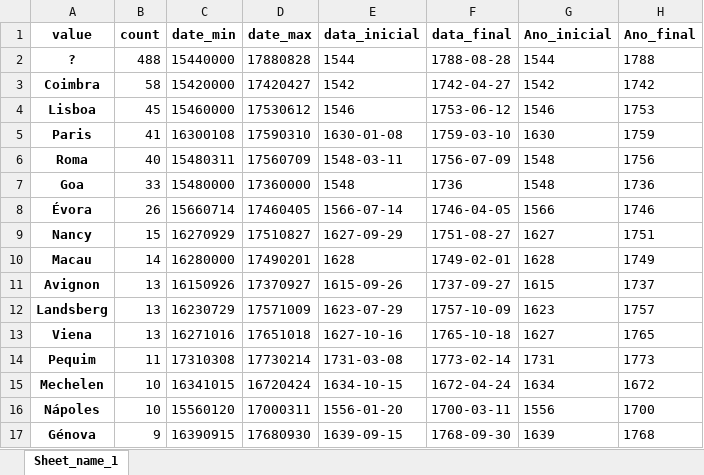
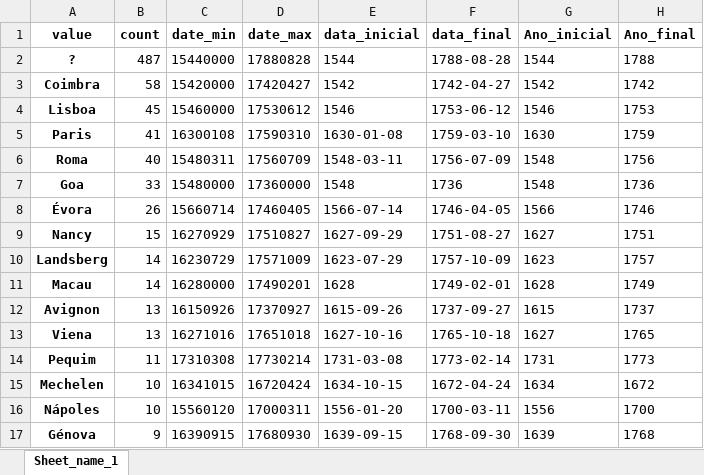
Before and after one commit to joaquimrcarvalho/dehergne-locations, an Excel workbook: notebooks/jesuita-entrada_totals.xlsx, sheet Sheet_name_1, drawn as a sheet; only a part is shown; values as stored, in another font and other column widths than the file's, no borders; removed rows and columns are numbered as before the commit, all else as after; the diff names each change by its address in the sheet, - before the commit and + after, or states it on an @@ line.

```diff
--- a/notebooks/jesuita-entrada_totals.xlsx (sheet Sheet_name_1)
+++ b/notebooks/jesuita-entrada_totals.xlsx (sheet Sheet_name_1)
-B2 (count): 488
+B2 (count): 487
+row 10: Landsberg | 14 | 16230729 | 17571009 | 1623-07-29 | 1757-10-09 | 1623 | 1757
-row 12: Landsberg | 13 | 16230729 | 17571009 | 1623-07-29 | 1757-10-09 | 1623 | 1757
```
Also changed, not shown: notebooks/jesuita-entrada-Coimbra-extra_info.xlsx, notebooks/jesuita-entrada-maybe-Coimbra.xlsx, 12 other files.
